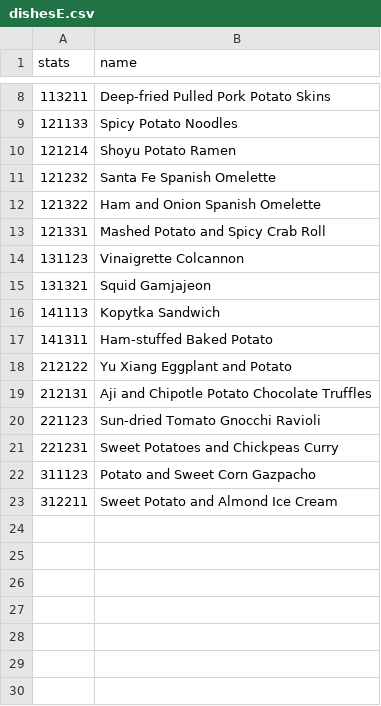
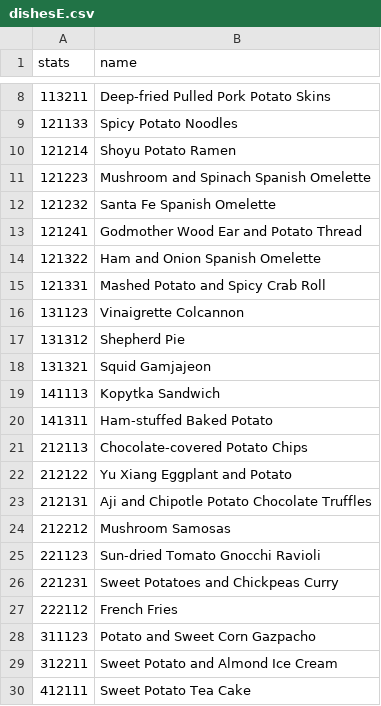
Before and after one commit to snarles/misc, a CSV file: spuds/dishesE.csv, drawn as a sheet; only a part is shown, gaps mark what is left out.

```diff
--- a/spuds/dishesE.csv
+++ b/spuds/dishesE.csv
@@ -10,3 +10,5 @@ stats,name
 121214,Shoyu Potato Ramen
+121223,Mushroom and Spinach Spanish Omelette
 121232,Santa Fe Spanish Omelette
+121241,Godmother Wood Ear and Potato Thread
 121322,Ham and Onion Spanish Omelette
@@ -14,2 +16,3 @@ stats,name
 131123,Vinaigrette Colcannon
+131312,Shepherd Pie
 131321,Squid Gamjajeon
@@ -17,7 +20,11 @@ stats,name
 141311,Ham-stuffed Baked Potato
+212113,Chocolate-covered Potato Chips
 212122,Yu Xiang Eggplant and Potato
 212131,Aji and Chipotle Potato Chocolate Truffles
+212212,Mushroom Samosas
 221123,Sun-dried Tomato Gnocchi Ravioli
 221231,Sweet Potatoes and Chickpeas Curry
+222112,French Fries
 311123,Potato and Sweet Corn Gazpacho
 312211,Sweet Potato and Almond Ice Cream
+412111,Sweet Potato Tea Cake
```
Also changed, not shown: 2 other files.
